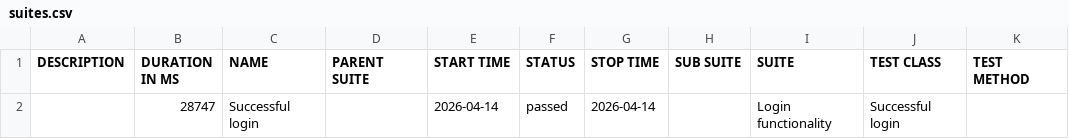
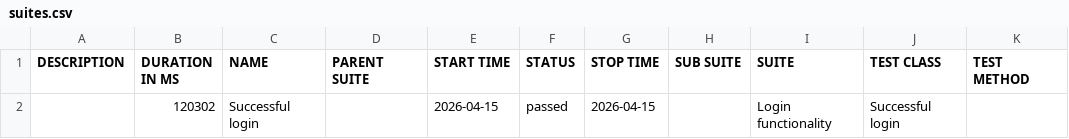
Before and after one commit to ovidiocbba/mobile-automation-framework, a CSV file: allure-iphone-15/data/suites.csv, drawn as a sheet.

```diff
--- a/allure-iphone-15/data/suites.csv
+++ b/allure-iphone-15/data/suites.csv
@@ -1,2 +1,2 @@
 "DESCRIPTION","DURATION IN MS","NAME","PARENT SUITE","START TIME","STATUS","STOP TIME","SUB SUITE","SUITE","TEST CLASS","TEST METHOD"
-"","28747","Successful login","","2026-04-14","passed","2026-04-14","","Login functionality","Successful login",""
+"","120302","Successful login","","2026-04-15","passed","2026-04-15","","Login functionality","Successful login",""
```
Also changed, not shown: 23 other files.
